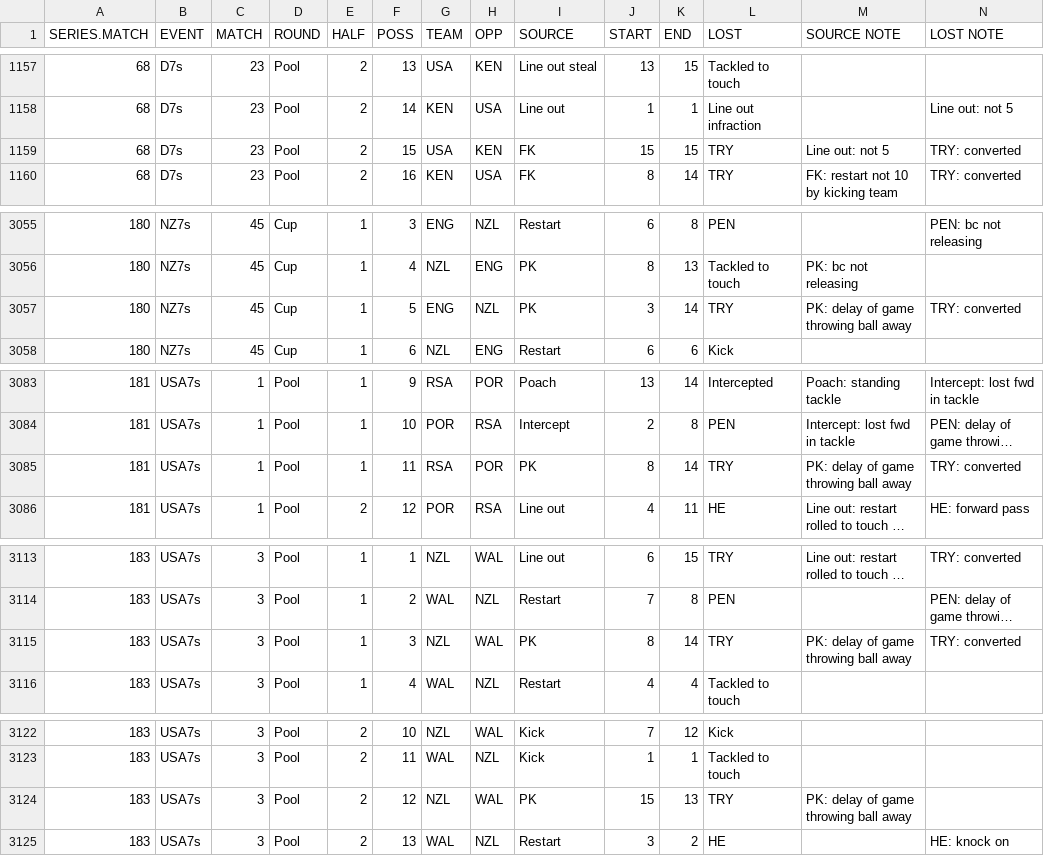
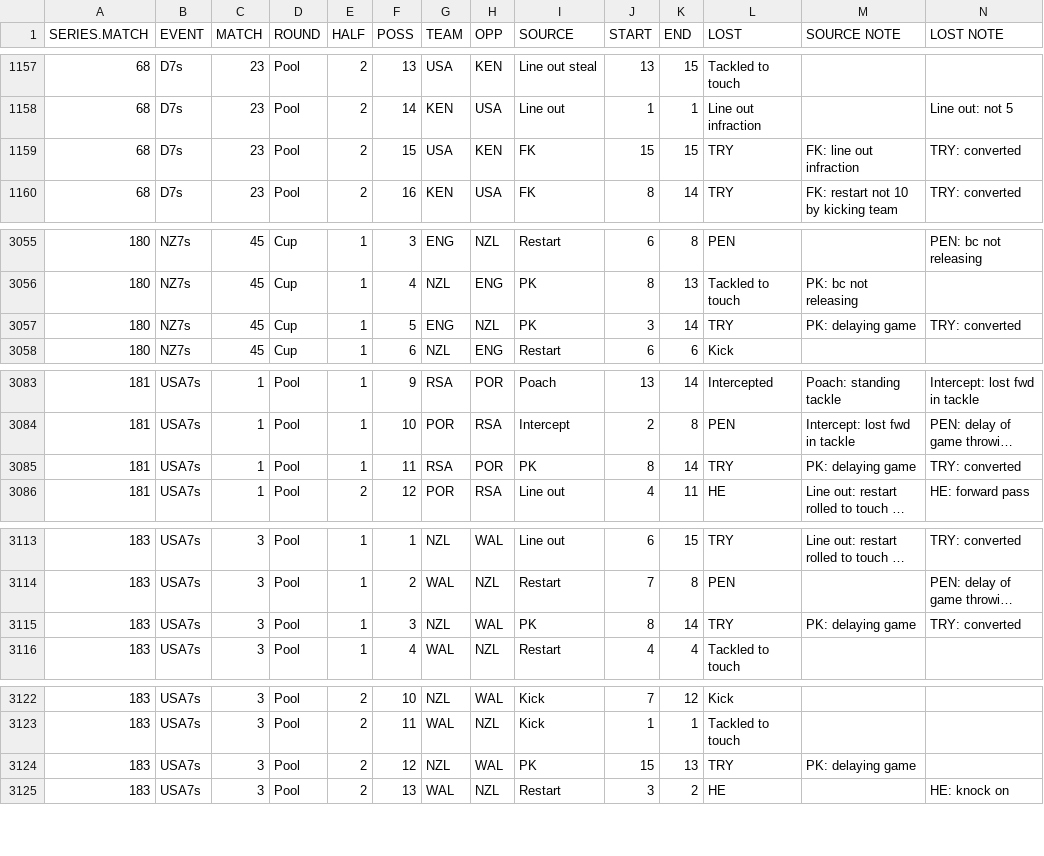
Before and after one commit to jliberma/rugby7s, a CSV file: data/ws72014_possession_stats.csv, drawn as a sheet; only a part is shown, gaps mark what is left out; long unchanged cells end in …; the diff names each change by its address in the sheet, - before the commit and + after, or states it on an @@ line.

Commit message:
update SOURCE.NOTE again

```diff
--- a/data/ws72014_possession_stats.csv
+++ b/data/ws72014_possession_stats.csv
-M1159 (SOURCE NOTE): Line out: not 5
+M1159 (SOURCE NOTE): FK: line out infraction
-M3057 (SOURCE NOTE): PK: delay of game throwing ball away
+M3057 (SOURCE NOTE): PK: delaying game
-M3085 (SOURCE NOTE): PK: delay of game throwing ball away
+M3085 (SOURCE NOTE): PK: delaying game
-M3115 (SOURCE NOTE): PK: delay of game throwing ball away
+M3115 (SOURCE NOTE): PK: delaying game
-M3124 (SOURCE NOTE): PK: delay of game throwing ball away
+M3124 (SOURCE NOTE): PK: delaying game
```
